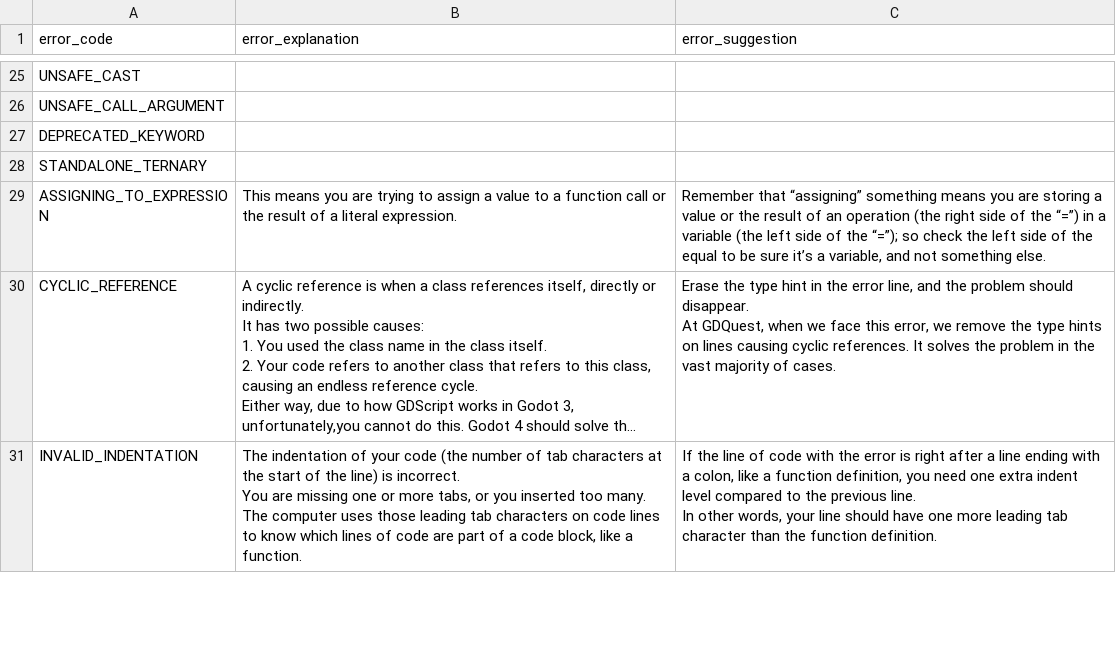
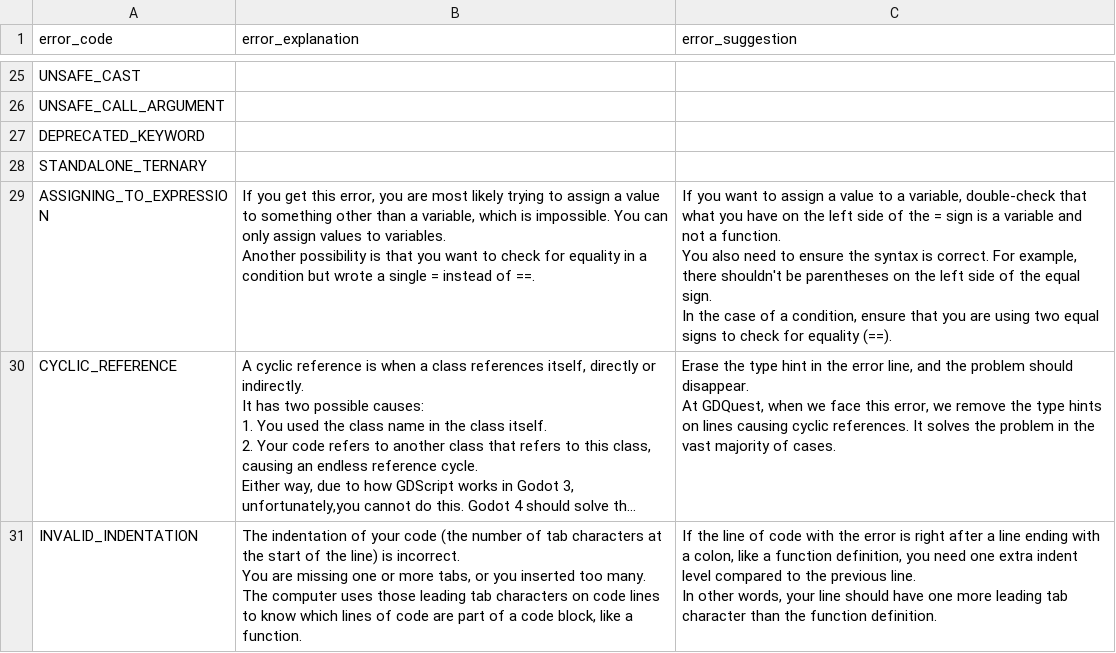
Before and after one commit to GDQuest/learn-gdscript, a CSV file: script_checking/error_database.csv, drawn as a sheet; only a part is shown, gaps mark what is left out; long unchanged cells end in …; ↵ is a line break in a cell; the diff names each change by its address in the sheet, - before the commit and + after, or states it on an @@ line.

Commit message:
edit assign to expression error explanation

```diff
--- a/script_checking/error_database.csv
+++ b/script_checking/error_database.csv
-B29 (error_explanation): This means you are trying to assign a value to a function call or the result of a literal expression.
+B29 (error_explanation): If you get this error, you are most likely trying to assign a value to something other than a variable, which is impossible. You can only assign values to variables. ↵ Another possibility is that you want to check for equality in a condition but wrote a single = instead of ==.
-C29 (error_suggestion): Remember that “assigning” something means you are storing a value or the result of an operation (the right side of the “=”) in a variable (the left side of the “=”); so check the left side of the equal to be sure it’s a variable, and not something else.
+C29 (error_suggestion): If you want to assign a value to a variable, double-check that what you have on the left side of the = sign is a variable and not a function. ↵ You also need to ensure the syntax is correct. For example, there shouldn't be parentheses on the left side of the equal sign. ↵ In the case of a condition, ensure that you are using two equal signs to check for equality (==).
```
